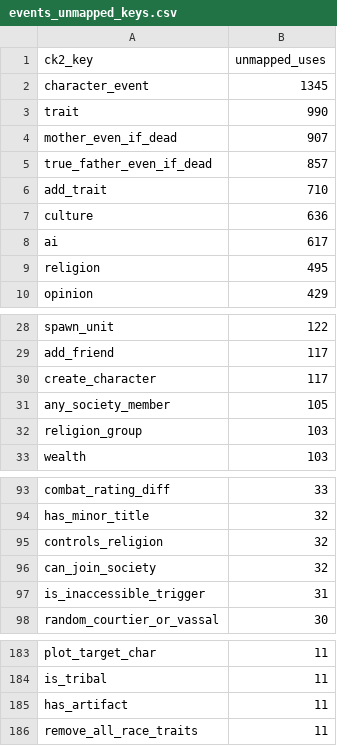
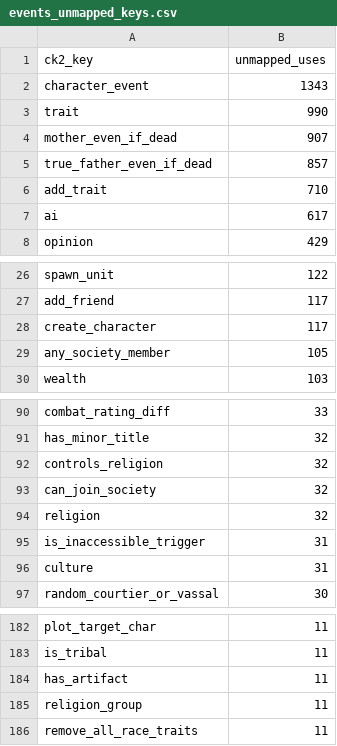
Before and after one commit to CorentinvdBdO/ck2_to_ck3_mod_converter, a CSV file: docs/evidence/events_unmapped_keys.csv, drawn as a sheet; only a part is shown, gaps mark what is left out.

```diff
--- a/docs/evidence/events_unmapped_keys.csv
+++ b/docs/evidence/events_unmapped_keys.csv
@@ -1,3 +1,3 @@
 ck2_key,unmapped_uses
-character_event,1345
+character_event,1343
 trait,990
@@ -6,5 +6,3 @@ true_father_even_if_dead,857
 add_trait,710
-culture,636
 ai,617
-religion,495
 opinion,429
@@ -31,3 +29,2 @@ create_character,117
 any_society_member,105
-religion_group,103
 wealth,103
@@ -96,3 +93,5 @@ controls_religion,32
 can_join_society,32
+religion,32
 is_inaccessible_trigger,31
+culture,31
 random_courtier_or_vassal,30
@@ -185,2 +184,3 @@ is_tribal,11
 has_artifact,11
+religion_group,11
 remove_all_race_traits,11
```
Also changed, not shown: docs/evidence/events_convertibility.csv, 15 other files.
